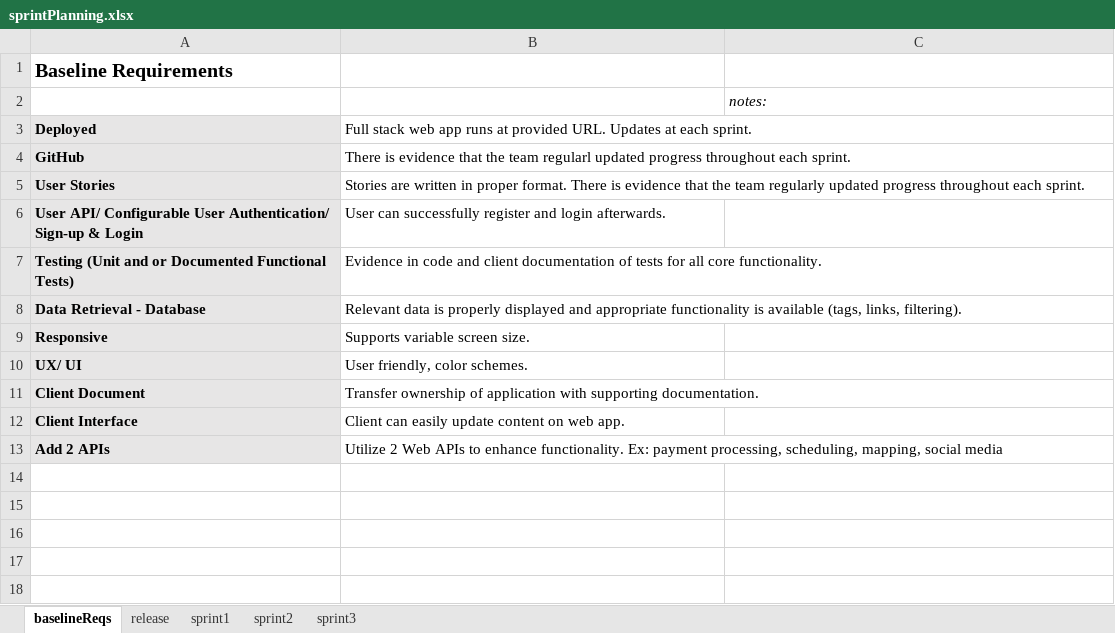
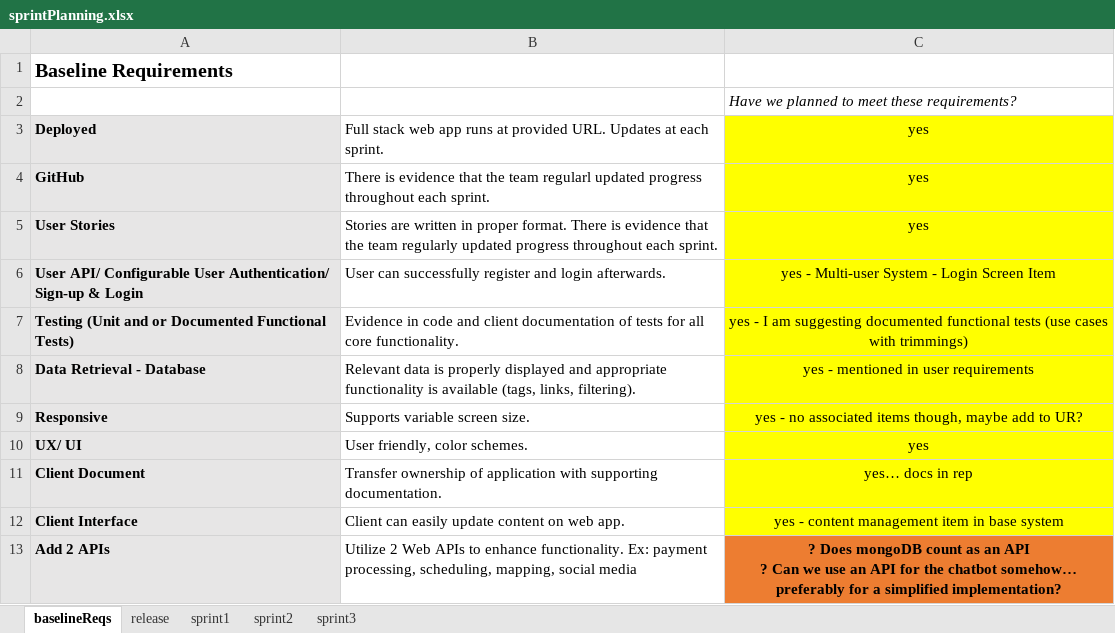
Before and after one commit to audiblePi/career-finder, an Excel workbook: docs/sprintPlanning.xlsx, sheet baselineReqs, drawn as a sheet; values as stored, in another font and other column widths than the file's, no borders; ↵ is a line break in a cell; the diff names each change by its address in the sheet, - before the commit and + after, or states it on an @@ line.

Commit message:
Baseline requiremnt evaluation.

```diff
--- a/docs/sprintPlanning.xlsx (sheet baselineReqs)
+++ b/docs/sprintPlanning.xlsx (sheet baselineReqs)
-C2: notes:
+C2: Have we planned to meet these requirements?
-C3:C5: (empty)
+C3:C5: yes
-C3:C12 fill: none
+C3:C12 fill: #FFFF00
-C6: (empty)
+C6: yes - Multi-user System - Login Screen Item
-C7: (empty)
+C7: yes - I am suggesting documented functional tests (use cases with trimmings)
-C8: (empty)
+C8: yes - mentioned in user requirements
-C9: (empty)
+C9: yes - no associated items though, maybe add to UR?
-C10: (empty)
+C10: yes
-C11: (empty)
+C11: yes… docs in rep
-C12: (empty)
+C12: yes - content management item in base system
-C13: (empty)
+C13: ? Does mongoDB count as an API ↵ ? Can we use an API for the chatbot somehow… preferably for a simplified implementation?
-C13 fill: none
+C13 fill: #ED7D31
```
